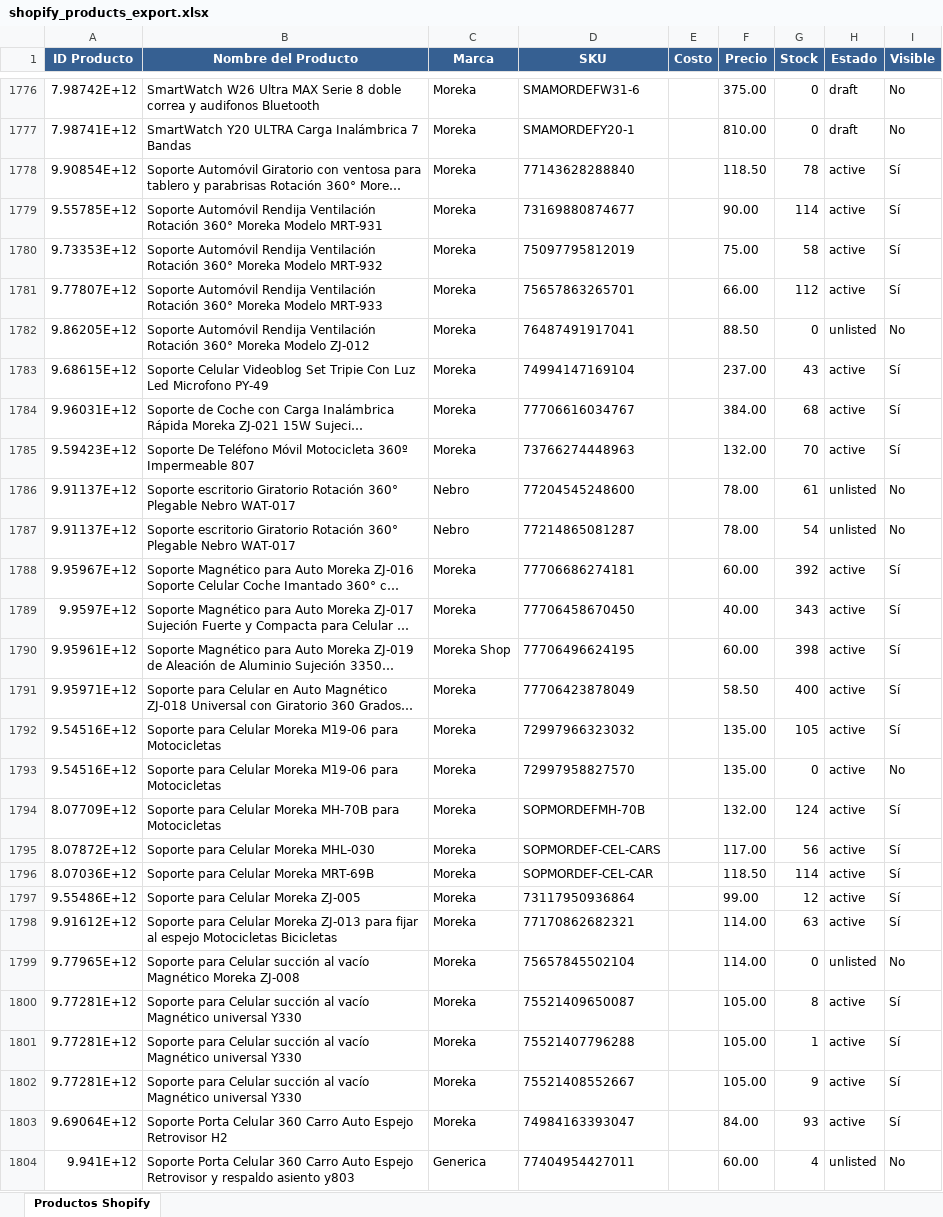
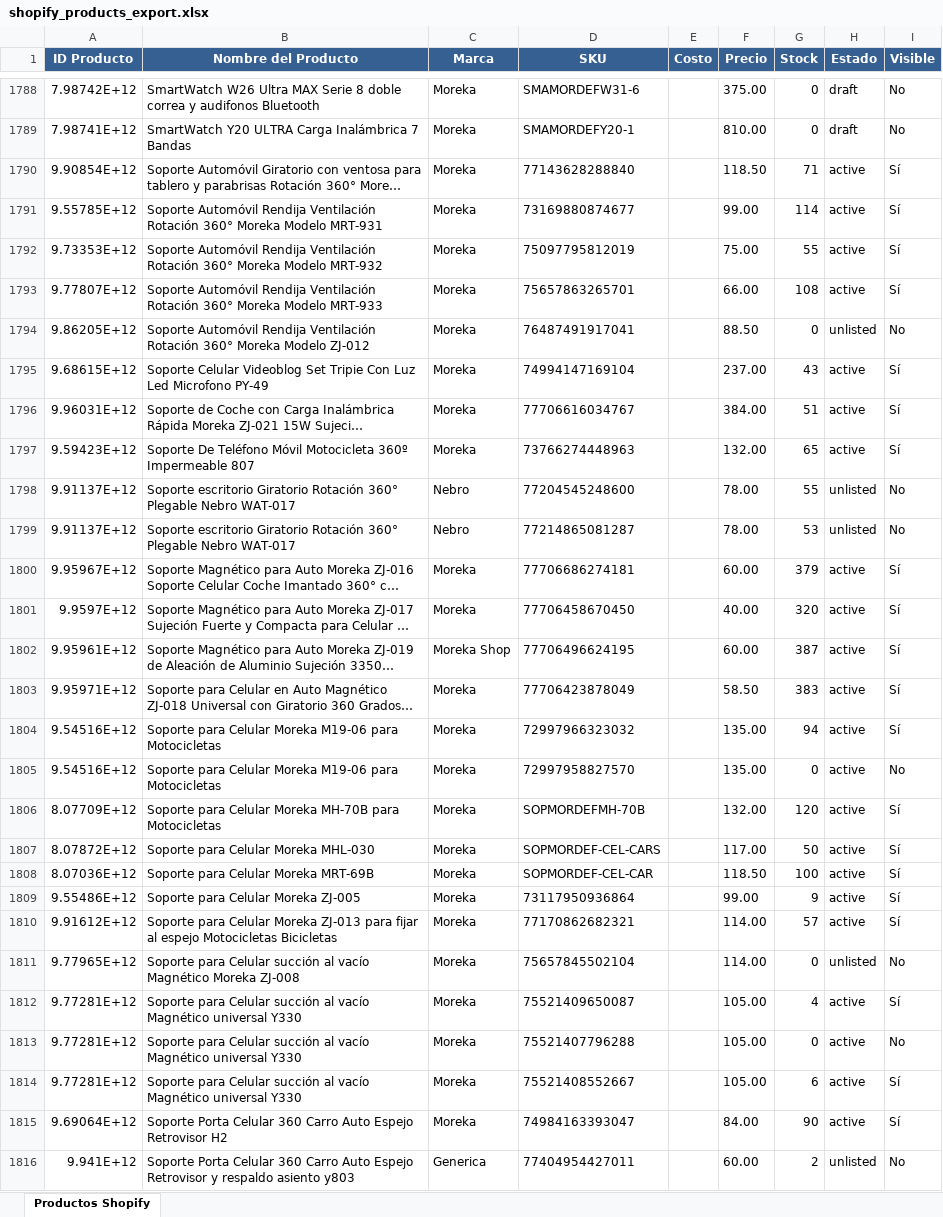
Before and after one commit to morekaoficial-lgtm/Ventas-ML, an Excel workbook: shopify_products_export.xlsx, sheet Productos Shopify, drawn as a sheet; only a part is shown, gaps mark what is left out; long unchanged cells end in …; values as stored, in another font and other column widths than the file's, no borders; addresses are those after the commit; the diff covers the shown part only; the diff names each change by its address in the sheet, - before the commit and + after, or states it on an @@ line.

Commit message:
Update Shopify products export - 2026-05-01 06:00:59

```diff
--- a/shopify_products_export.xlsx (sheet Productos Shopify)
+++ b/shopify_products_export.xlsx (sheet Productos Shopify)
-G1790 (Stock): 78
+G1790 (Stock): 71
-F1791 (Precio): 90.00
+F1791 (Precio): 99.00
-G1792 (Stock): 58
+G1792 (Stock): 55
-G1793 (Stock): 112
+G1793 (Stock): 108
-G1796 (Stock): 68
+G1796 (Stock): 51
-G1797 (Stock): 70
+G1797 (Stock): 65
-G1798 (Stock): 61
+G1798 (Stock): 55
-G1799 (Stock): 54
+G1799 (Stock): 53
-G1800 (Stock): 392
+G1800 (Stock): 379
-G1801 (Stock): 343
+G1801 (Stock): 320
-G1802 (Stock): 398
+G1802 (Stock): 387
-G1803 (Stock): 400
+G1803 (Stock): 383
-G1804 (Stock): 105
+G1804 (Stock): 94
-G1806 (Stock): 124
+G1806 (Stock): 120
-G1807 (Stock): 56
+G1807 (Stock): 50
-G1808 (Stock): 114
+G1808 (Stock): 100
-G1809 (Stock): 12
+G1809 (Stock): 9
-G1810 (Stock): 63
+G1810 (Stock): 57
-G1812 (Stock): 8
+G1812 (Stock): 4
-G1813 (Stock): 1
+G1813 (Stock): 0
-I1813 (Visible): Sí
+I1813 (Visible): No
-G1814 (Stock): 9
+G1814 (Stock): 6
-G1815 (Stock): 93
+G1815 (Stock): 90
-G1816 (Stock): 4
+G1816 (Stock): 2
```
Also changed, not shown: 12 added rows and 342 edited cells elsewhere in this sheet.
